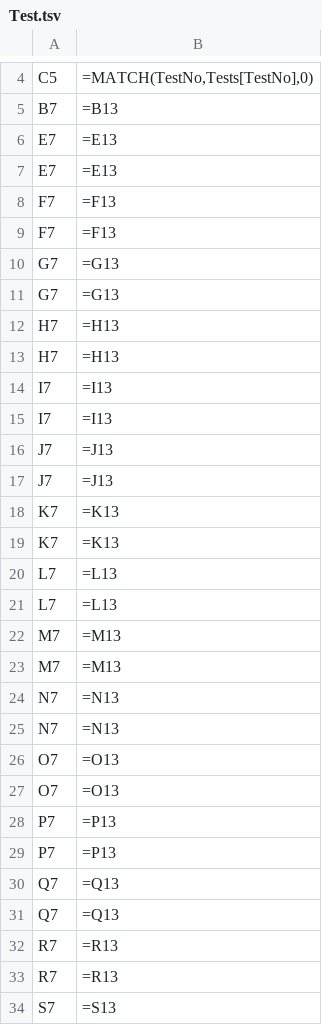
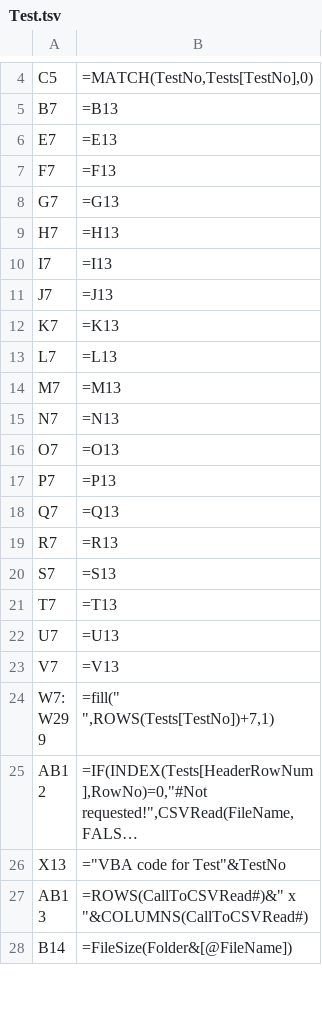
Before and after one commit to PGS62/VBA-CSV, a TSV file: vba/VBA-CSV.xlsm/Formulas/Test.tsv, drawn as a sheet; only a part is shown, gaps mark what is left out; the shorter side is filled out with more unchanged rows; long unchanged cells end in …; the diff covers the shown part only; the diff names each change by its address in the sheet, - before the commit and + after, or states it on an @@ line.

```diff
--- a/vba/VBA-CSV.xlsm/Formulas/Test.tsv
+++ b/vba/VBA-CSV.xlsm/Formulas/Test.tsv
-row 7: E7 | =E13
-row 8: F7 | =F13
-row 11: G7 | =G13
-row 12: H7 | =H13
-row 15: I7 | =I13
-row 16: J7 | =J13
-row 19: K7 | =K13
-row 20: L7 | =L13
-row 23: M7 | =M13
-row 24: N7 | =N13
-row 27: O7 | =O13
-row 28: P7 | =P13
-row 31: Q7 | =Q13
-row 32: R7 | =R13
```
Also changed, not shown: 6 removed rows elsewhere in this file, 8 other files.
